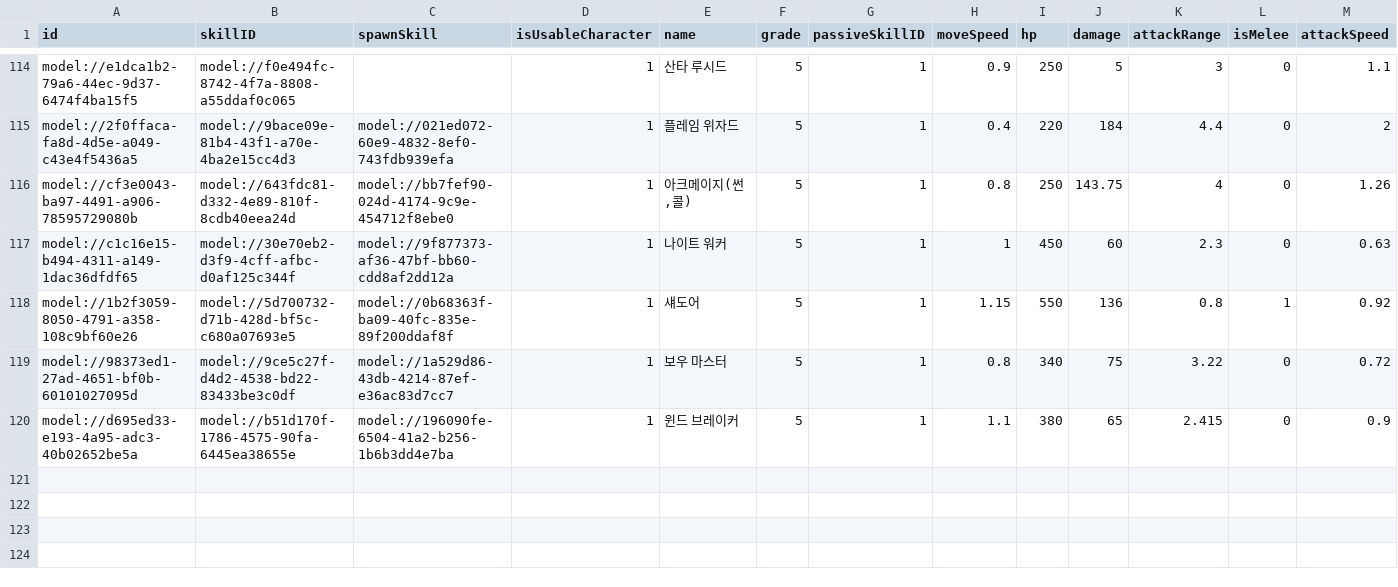
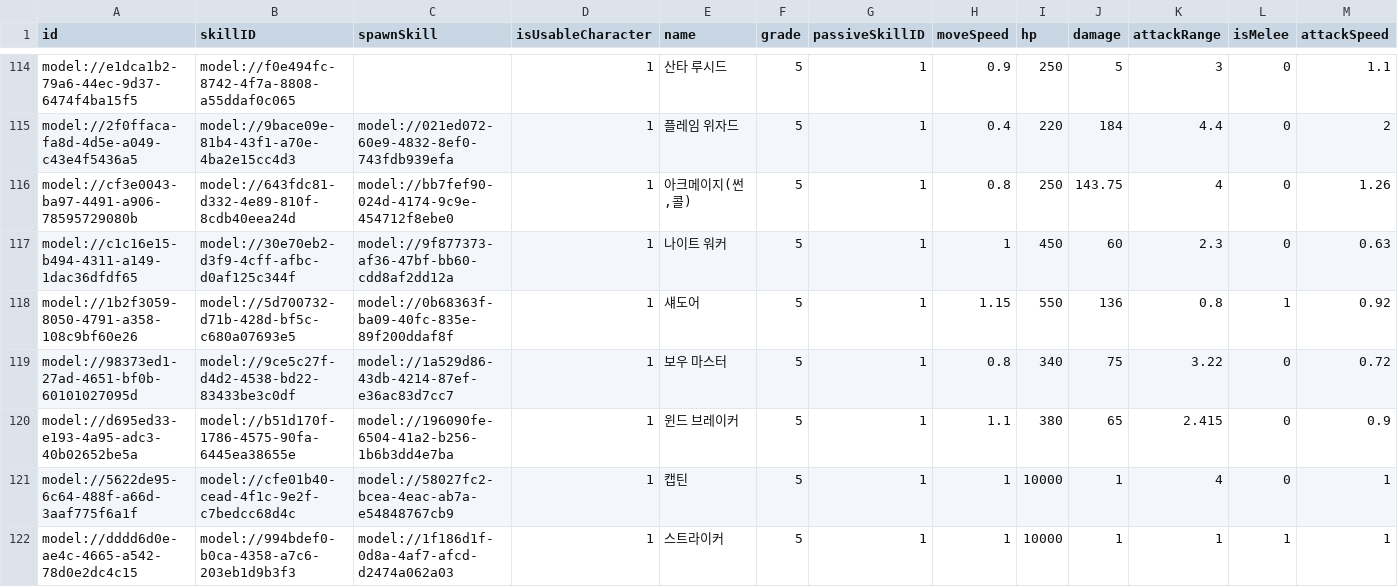
Before and after one commit to browniesss/MapleWorlds, a CSV file: RootDesk/MyDesk/DataSets/Unit.csv, drawn as a sheet; only a part is shown, gaps mark what is left out; rows hold the shown columns only; the diff names each change by its address in the sheet, - before the commit and + after, or states it on an @@ line.

```diff
--- a/RootDesk/MyDesk/DataSets/Unit.csv
+++ b/RootDesk/MyDesk/DataSets/Unit.csv
+row 121: model://5622de95-6c64-488f-a66d-3aaf775f6a1f | model://cfe01b40-cead-4f1c-9e2f-c7bedcc68d4c | model://58027fc2-bcea-4eac-ab7a-e54848767cb9 | 1 | 캡틴 | 5 | 1 | 1 | 10000 | 1 | 4 | 0 | 1
+row 122: model://dddd6d0e-ae4c-4665-a542-78d0e2dc4c15 | model://994bdef0-b0ca-4358-a7c6-203eb1d9b3f3 | model://1f186d1f-0d8a-4af7-afcd-d2474a062a03 | 1 | 스트라이커 | 5 | 1 | 1 | 10000 | 1 | 1 | 1 | 1
```
Also changed, not shown: RootDesk/MyDesk/DataSets/Badge/BadgeConditions.csv, RootDesk/MyDesk/DataSets/Gacha/GachaSetting.csv, 44 other files.
